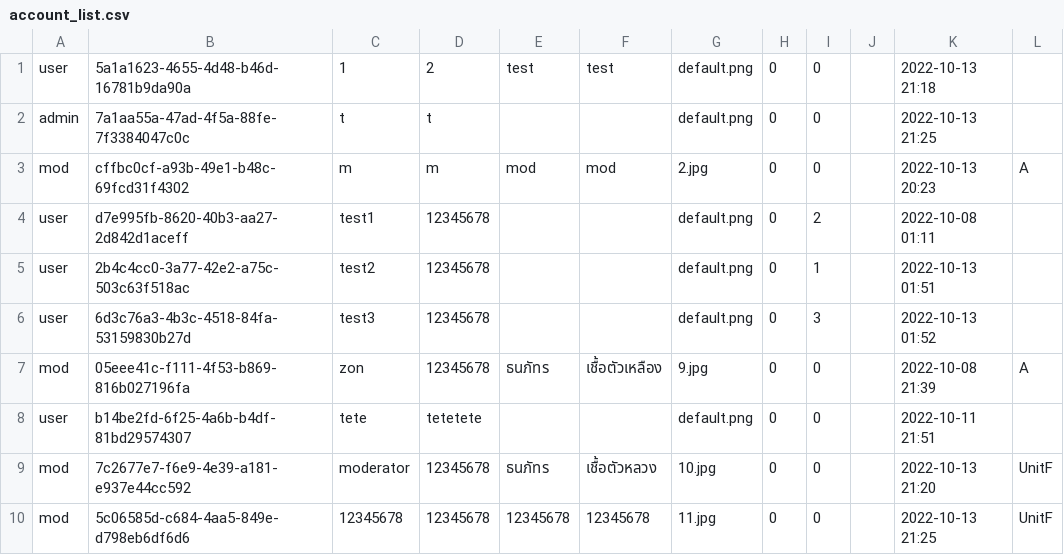
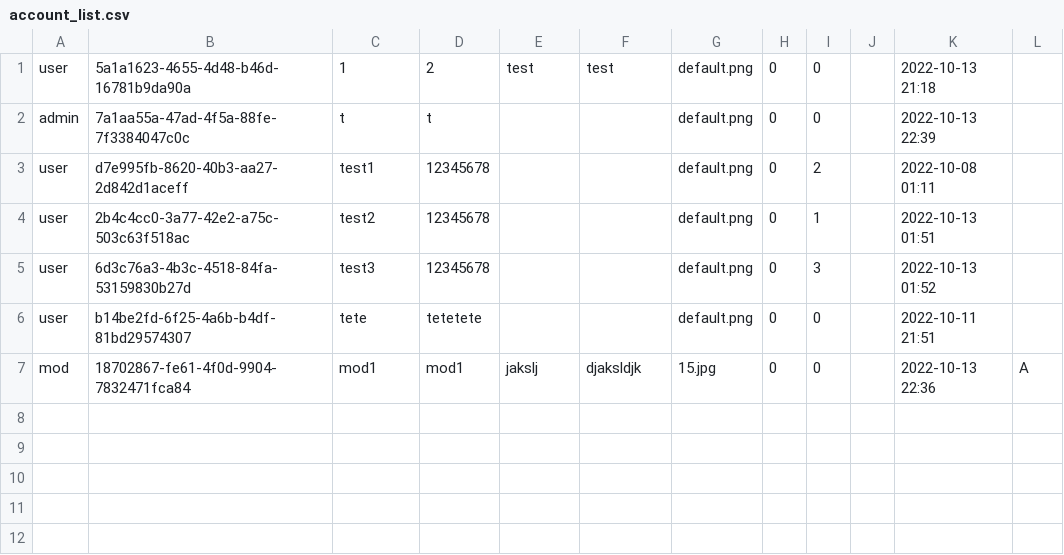
Before and after one commit to NyxTheeranut/KU-Complain, a CSV file: data/account_list.csv, drawn as a sheet.

```diff
--- a/data/account_list.csv
+++ b/data/account_list.csv
@@ -1,4 +1,3 @@
 user,5a1a1623-4655-4d48-b46d-16781b9da90a,1,2,test,test,default.png,0,0,,2022-10-13 21:18
-admin,7a1aa55a-47ad-4f5a-88fe-7f3384047c0c,t,t,,,default.png,0,0,,2022-10-13 21:25
-mod,cffbc0cf-a93b-49e1-b48c-69fcd31f4302,m,m,mod,mod,2.jpg,0,0,,2022-10-13 20:23,A
+admin,7a1aa55a-47ad-4f5a-88fe-7f3384047c0c,t,t,,,default.png,0,0,,2022-10-13 22:39
 user,d7e995fb-8620-40b3-aa27-2d842d1aceff,test1,12345678,,,default.png,0,2,,2022-10-08 01:11
@@ -6,5 +5,3 @@ user,2b4c4cc0-3a77-42e2-a75c-503c63f518ac,test2,12345678,,,default.png,0,1,,2022
 user,6d3c76a3-4b3c-4518-84fa-53159830b27d,test3,12345678,,,default.png,0,3,,2022-10-13 01:52
-mod,05eee41c-f111-4f53-b869-816b027196fa,zon,12345678,ธนภัทร,เชื้อตัวเหลือง,9.jpg,0,0,,2022-10-08 21:39,A
 user,b14be2fd-6f25-4a6b-b4df-81bd29574307,tete,tetetete,,,default.png,0,0,,2022-10-11 21:51
-mod,7c2677e7-f6e9-4e39-a181-e937e44cc592,moderator,12345678,ธนภัทร,เชื้อตัวหลวง,10.jpg,0,0,,2022-10-13 21:20,UnitF
-mod,5c06585d-c684-4aa5-849e-d798eb6df6d6,12345678,12345678,12345678,12345678,11.jpg,0,0,,2022-10-13 21:25,UnitF
+mod,18702867-fe61-4f0d-9904-7832471fca84,mod1,mod1,jakslj,djaksldjk,15.jpg,0,0,,2022-10-13 22:36,A
```
Also changed, not shown: 6 other files.
